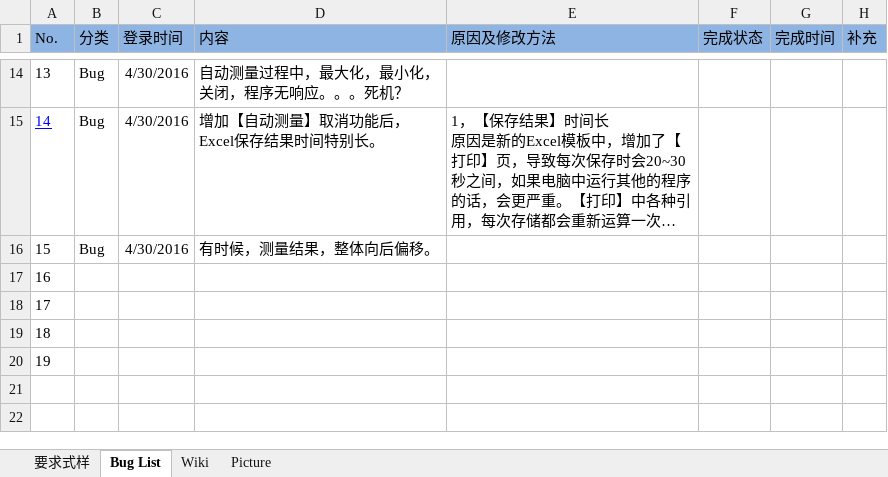
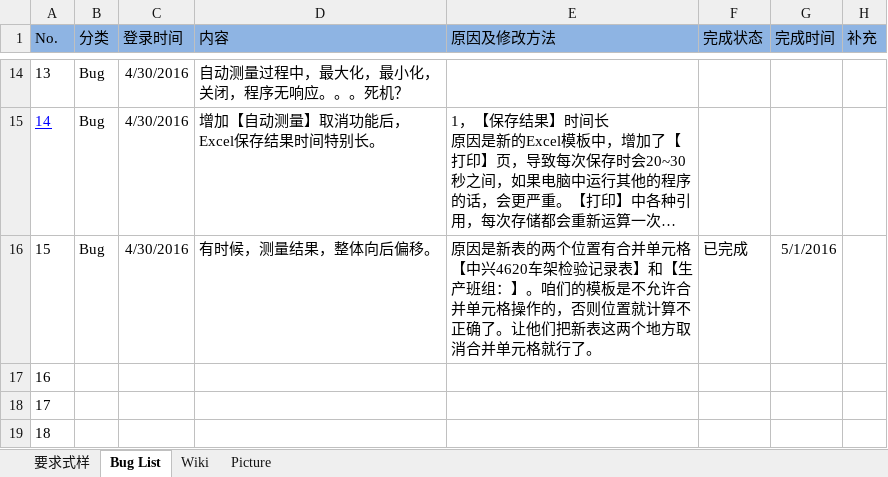
Before and after one commit to iluzhiyong/ControlSystem, an Excel workbook: 问题管理表.xlsx, sheet Bug List, drawn as a sheet; only a part is shown, gaps mark what is left out; the shorter side is filled out with more unchanged rows; long unchanged cells end in …; values as stored, in another font and other column widths than the file's, no borders; the diff names each change by its address in the sheet, - before the commit and + after, or states it on an @@ line.

```diff
--- a/问题管理表.xlsx (sheet Bug List)
+++ b/问题管理表.xlsx (sheet Bug List)
-E16 (原因及修改方法): (empty)
+E16 (原因及修改方法): 原因是新表的两个位置有合并单元格【中兴4620车架检验记录表】和【生产班组：】。咱们的模板是不允许合并单元格操作的，否则位置就计算不正确了。让他们把新表这两个地方取消合并单元格就行了。
-F16 (完成状态): (empty)
+F16 (完成状态): 已完成
-G16 (完成时间): (empty)
+G16 (完成时间): 5/1/2016
```
Also changed, not shown: 1 other file.
